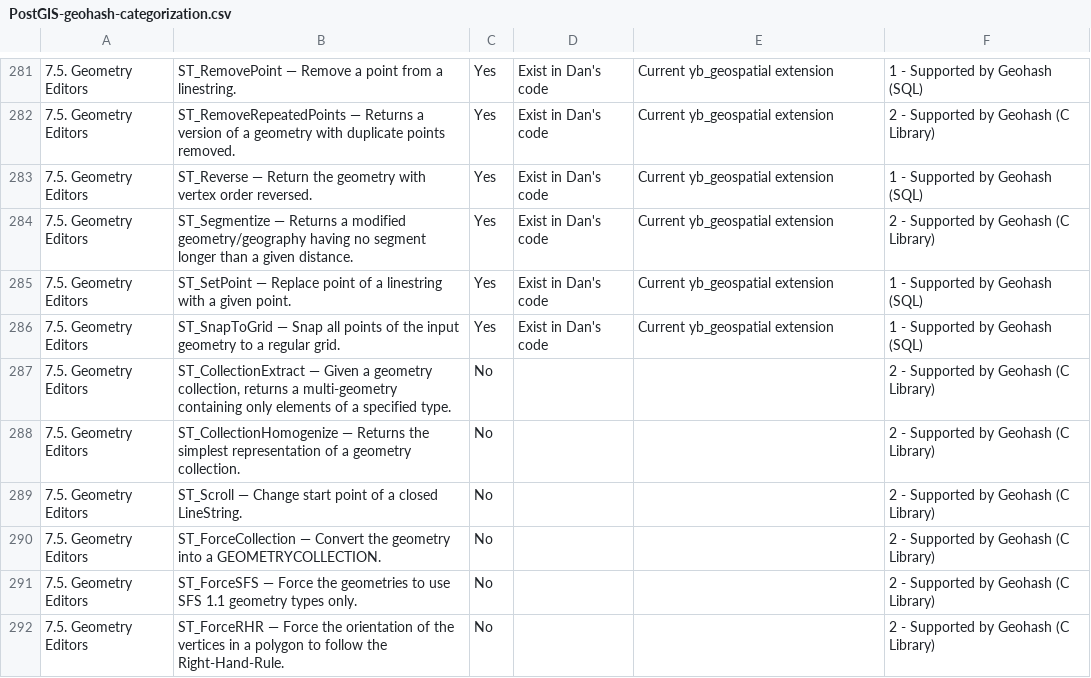
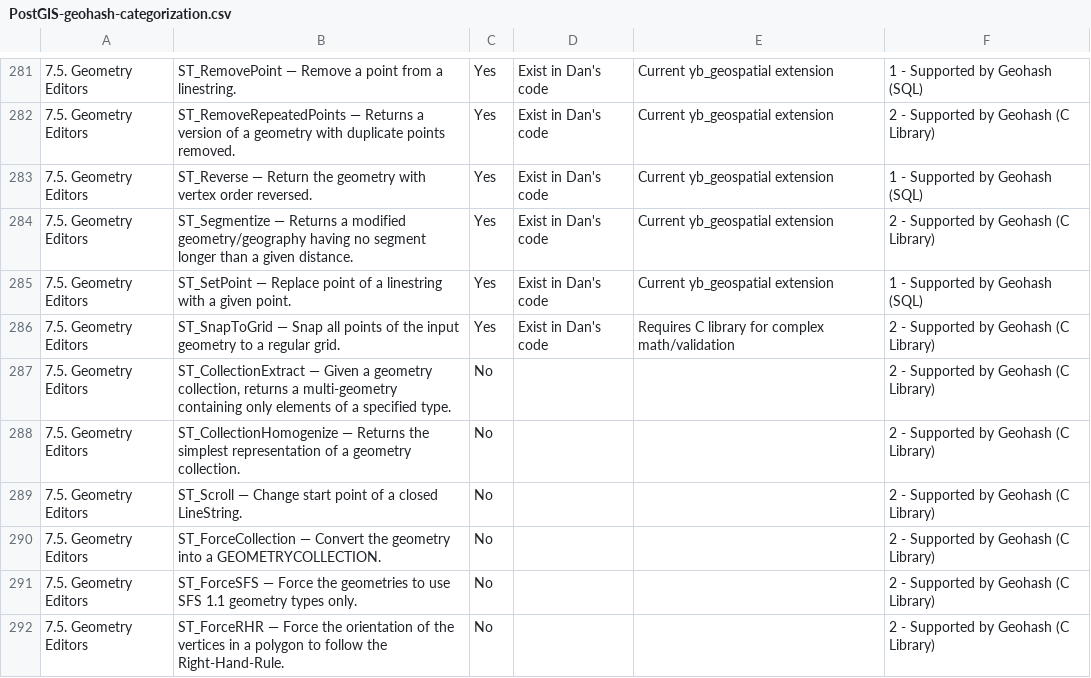
Before and after one commit to teyenc/geohash-related, a CSV file: function_gap/data/PostGIS-geohash-categorization.csv, drawn as a sheet; only a part is shown, gaps mark what is left out; the diff covers the shown part only.

```diff
--- a/function_gap/data/PostGIS-geohash-categorization.csv
+++ b/function_gap/data/PostGIS-geohash-categorization.csv
@@ -285,3 +285,3 @@
 7.5. Geometry Editors,ST_SetPoint — Replace point of a linestring with a given point.,Yes,Exist in Dan's code,Current yb_geospatial extension,1 - Supported by Geohash (SQL)
-7.5. Geometry Editors,ST_SnapToGrid — Snap all points of the input geometry to a regular grid.,Yes,Exist in Dan's code,Current yb_geospatial extension,1 - Supported by Geohash (SQL)
+7.5. Geometry Editors,ST_SnapToGrid — Snap all points of the input geometry to a regular grid.,Yes,Exist in Dan's code,Requires C library for complex math/validation,2 - Supported by Geohash (C Library)
 7.5. Geometry Editors,"ST_CollectionExtract — Given a geometry collection, returns a multi-geometry containing only elements of a specified type.",No,,,2 - Supported by Geohash (C Library)
```
Also changed, not shown: 60 edited cells elsewhere in this file.
